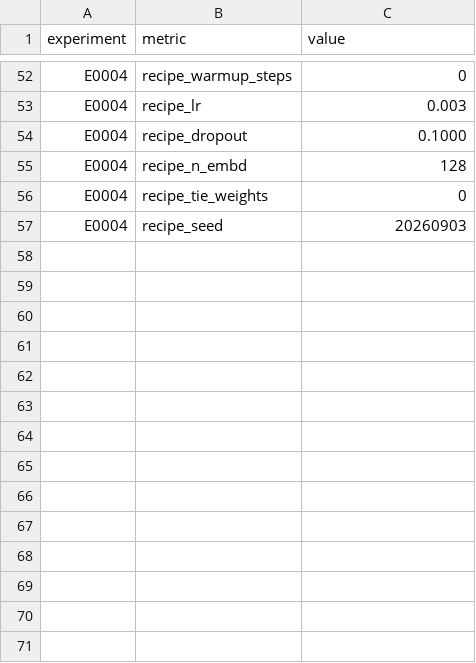
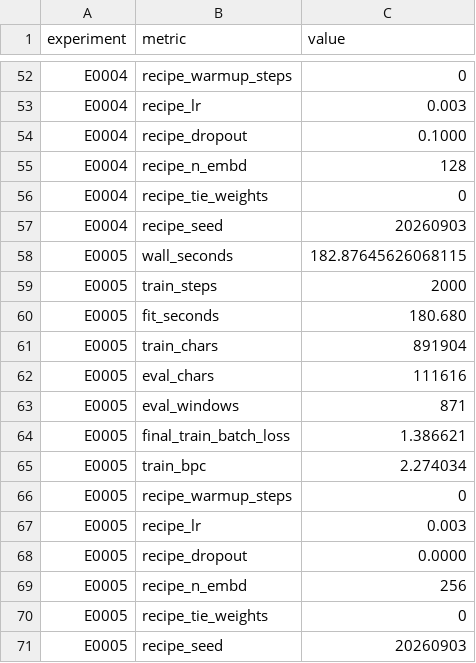
Before and after one commit to Xiang-Shan/klein-auto-research, a TSV file: studies/13-charlm-fixed-budget/aux_metrics.tsv, drawn as a sheet; only a part is shown, gaps mark what is left out.

```diff
--- a/studies/13-charlm-fixed-budget/aux_metrics.tsv
+++ b/studies/13-charlm-fixed-budget/aux_metrics.tsv
@@ -57 +57,15 @@ E0004	recipe_tie_weights	0
 E0004	recipe_seed	20260903
+E0005	wall_seconds	182.87645626068115
+E0005	train_steps	2000
+E0005	fit_seconds	180.680
+E0005	train_chars	891904
+E0005	eval_chars	111616
+E0005	eval_windows	871
+E0005	final_train_batch_loss	1.386621
+E0005	train_bpc	2.274034
+E0005	recipe_warmup_steps	0
+E0005	recipe_lr	0.003
+E0005	recipe_dropout	0.0000
+E0005	recipe_n_embd	256
+E0005	recipe_tie_weights	0
+E0005	recipe_seed	20260903
```
Also changed, not shown: studies/13-charlm-fixed-budget/results.tsv, 7 other files.
